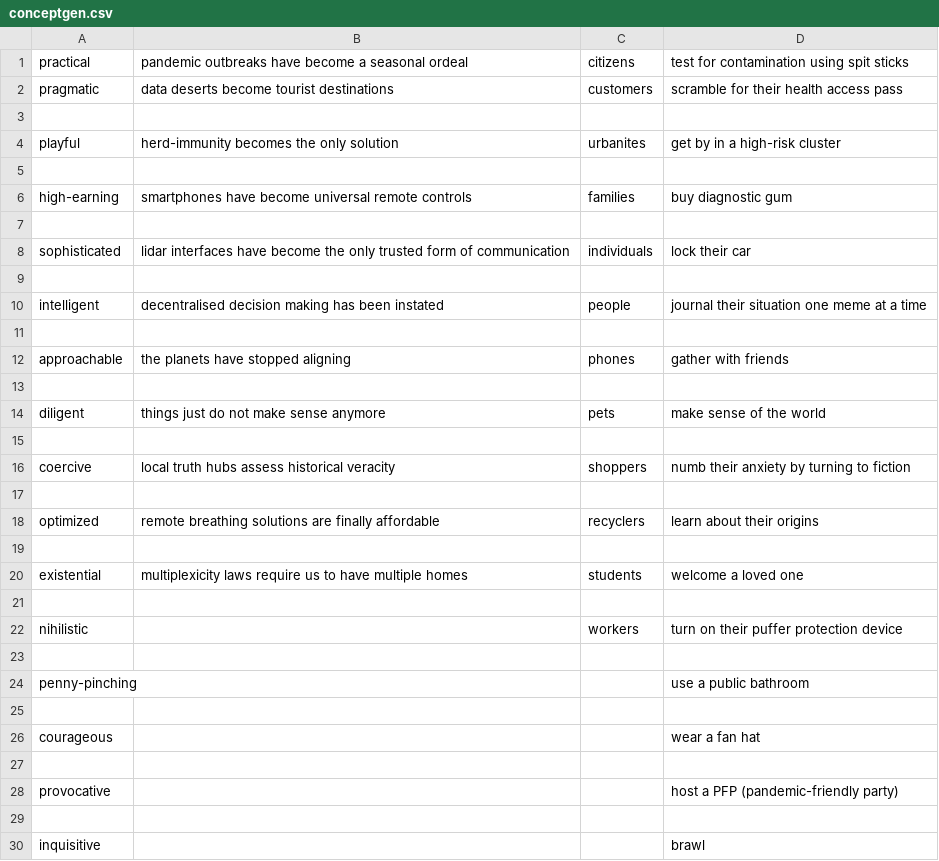
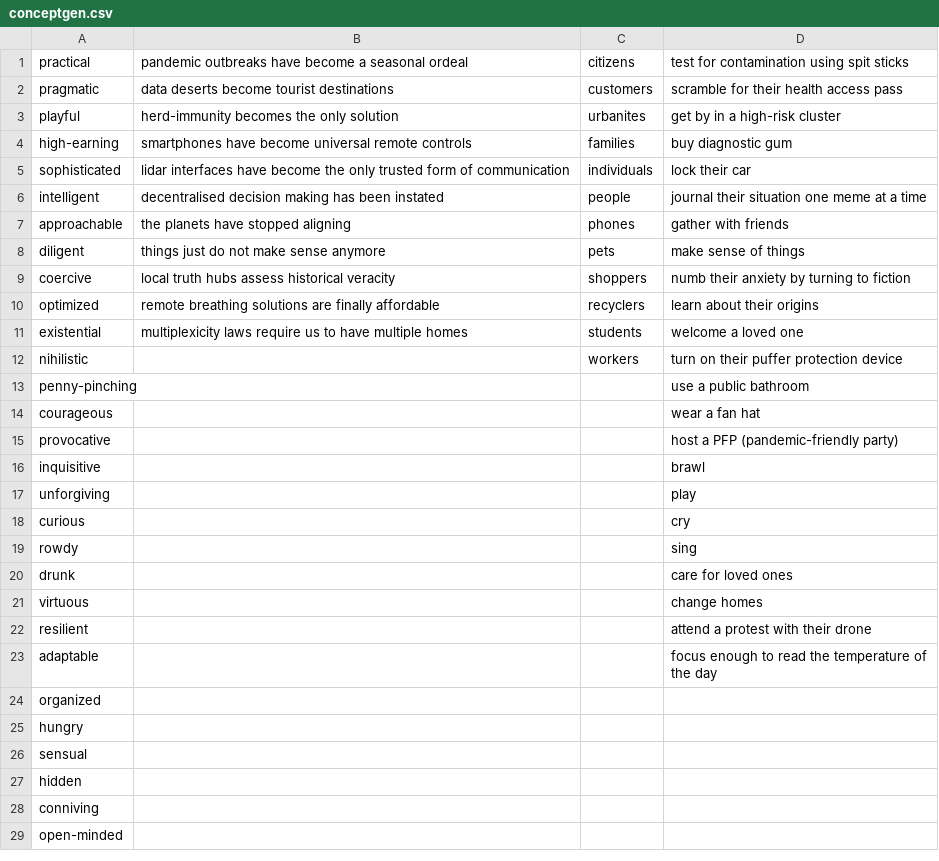
Before and after one commit to Juzbox/GEN_FutursProches, a CSV file: assets/conceptgen.csv, drawn as a sheet; only a part is shown; the shorter side is filled out with more unchanged rows; the diff covers the shown part only.

```diff
--- a/assets/conceptgen.csv
+++ b/assets/conceptgen.csv
@@ -2,29 +2,15 @@ practical,pandemic outbreaks have become a seasonal ordeal ,citizens,test for co
 pragmatic,data deserts become tourist destinations,customers,scramble for their health access pass
-,,,
 playful,herd-immunity becomes the only solution,urbanites,get by in a high-risk cluster
-,,,
 high-earning,smartphones have become universal remote controls,families,buy diagnostic gum
-,,,
 sophisticated,lidar interfaces have become the only trusted form of communication,individuals,lock their car
-,,,
 intelligent,decentralised decision making has been instated,people,journal their situation one meme at a time
-,,,
 approachable,the planets have stopped aligning,phones,gather with friends
-,,,
-diligent,things just do not make sense anymore,pets,make sense of the world
-,,,
+diligent,things just do not make sense anymore,pets,make sense of things
 coercive,local truth hubs assess historical veracity,shoppers,numb their anxiety by turning to fiction
-,,,
 optimized,remote breathing solutions are finally affordable,recyclers,learn about their origins
-,,,
 existential,multiplexicity laws require us to have multiple homes,students,welcome a loved one
-,,,
 nihilistic,,workers,turn on their puffer protection device
-,,,
 penny-pinching,,,use a public bathroom
-,,,
 courageous,,,wear a fan hat
-,,,
 provocative,,,host a PFP (pandemic-friendly party)
-,,,
 inquisitive,,,brawl
```
Also changed, not shown: 17 removed rows elsewhere in this file, 1 other file.
